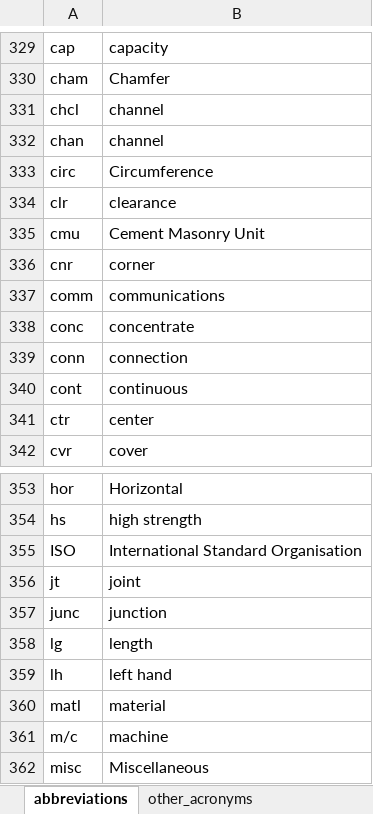
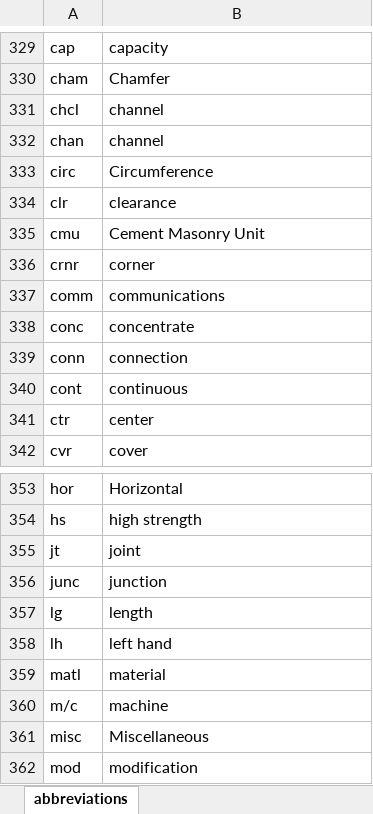
Before and after one commit to idaholab/SR2ML, an Excel workbook: src/nlp/data/abbreviations.xlsx, sheet abbreviations, drawn as a sheet; only a part is shown, gaps mark what is left out; the shorter side is filled out with more unchanged rows; values as stored, in another font and other column widths than the file's, no borders; the diff names each change by its address in the sheet, - before the commit and + after, or states it on an @@ line.

```diff
--- a/src/nlp/data/abbreviations.xlsx (sheet abbreviations)
+++ b/src/nlp/data/abbreviations.xlsx (sheet abbreviations)
-sheet tab: other_acronyms
-A336: cnr
+A336: crnr
-row 355: ISO | International Standard Organisation
```
Also changed, not shown: src/nlp/data/tag_keywords_lists.xlsx.
